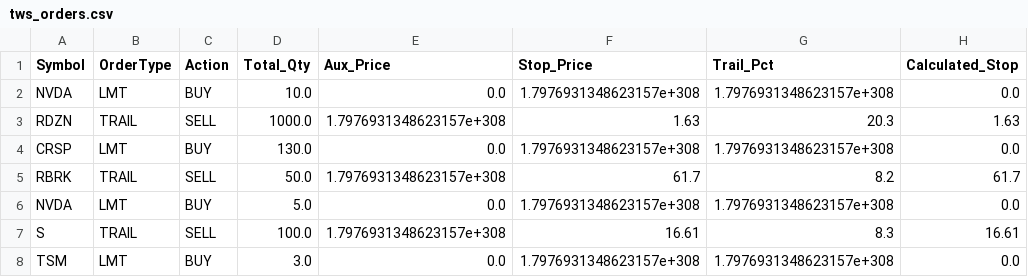
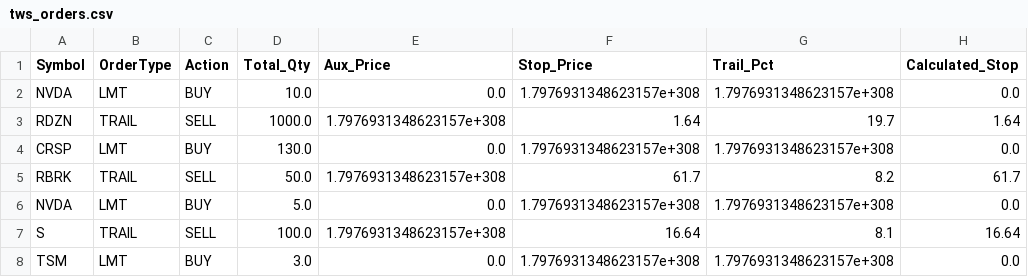
Before and after one commit to ddanyro/market-scanner, a CSV file: tws_orders.csv, drawn as a sheet.

```diff
--- a/tws_orders.csv
+++ b/tws_orders.csv
@@ -2,3 +2,3 @@ Symbol,OrderType,Action,Total_Qty,Aux_Price,Stop_Price,Trail_Pct,Calculated_Stop
 NVDA,LMT,BUY,10.0,0.0,1.7976931348623157e+308,1.7976931348623157e+308,0.0
-RDZN,TRAIL,SELL,1000.0,1.7976931348623157e+308,1.63,20.3,1.63
+RDZN,TRAIL,SELL,1000.0,1.7976931348623157e+308,1.64,19.7,1.64
 CRSP,LMT,BUY,130.0,0.0,1.7976931348623157e+308,1.7976931348623157e+308,0.0
@@ -6,3 +6,3 @@ RBRK,TRAIL,SELL,50.0,1.7976931348623157e+308,61.7,8.2,61.7
 NVDA,LMT,BUY,5.0,0.0,1.7976931348623157e+308,1.7976931348623157e+308,0.0
-S,TRAIL,SELL,100.0,1.7976931348623157e+308,16.61,8.3,16.61
+S,TRAIL,SELL,100.0,1.7976931348623157e+308,16.64,8.1,16.64
 TSM,LMT,BUY,3.0,0.0,1.7976931348623157e+308,1.7976931348623157e+308,0.0
```
Also changed, not shown: portfolio.csv, 4 other files.
